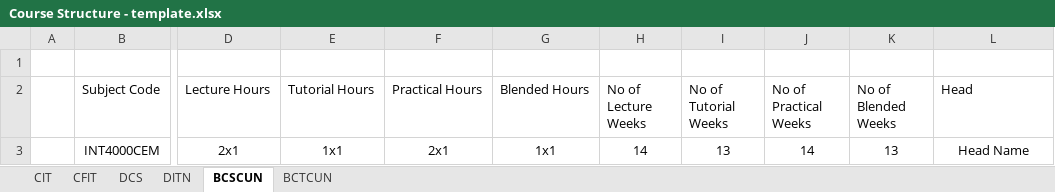
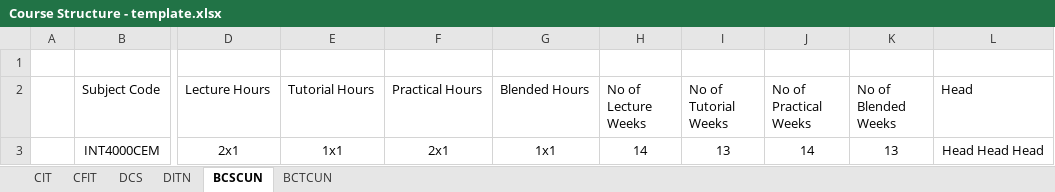
Before and after one commit to haydenteh5526/CourseXcel, an Excel workbook: app/files/Course Structure - template.xlsx, sheet BCSCUN, drawn as a sheet; only a part is shown, gaps mark what is left out; values as stored, in another font and other column widths than the file's, no borders; conditional formats not drawn; the diff names each change by its address in the sheet, - before the commit and + after, or states it on an @@ line.

```diff
--- a/app/files/Course Structure - template.xlsx (sheet BCSCUN)
+++ b/app/files/Course Structure - template.xlsx (sheet BCSCUN)
-L3 (Head): Head Name
+L3 (Head): Head Head Head
```
Also changed, not shown: sheet CIT, sheet DITN, sheet DCS, sheet CFIT, 4 other files.
